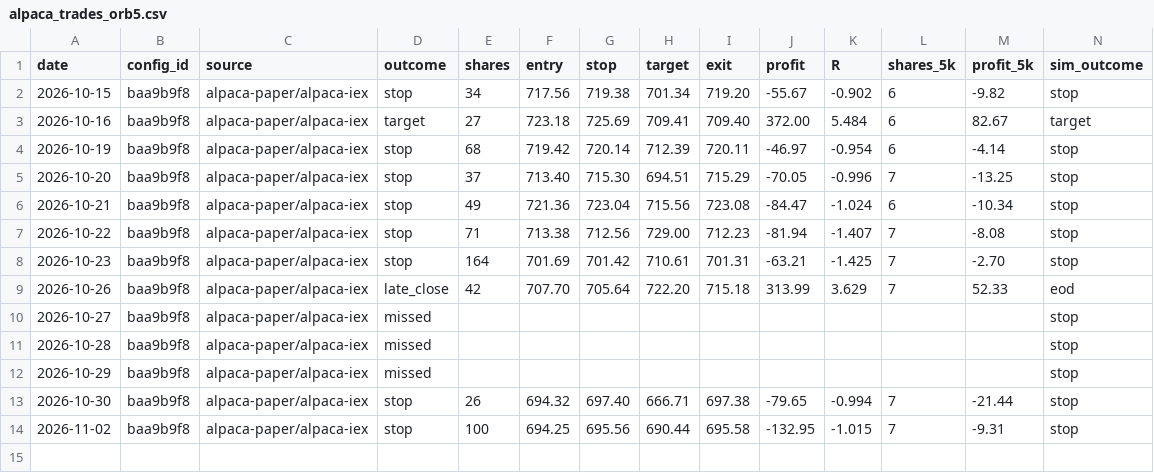
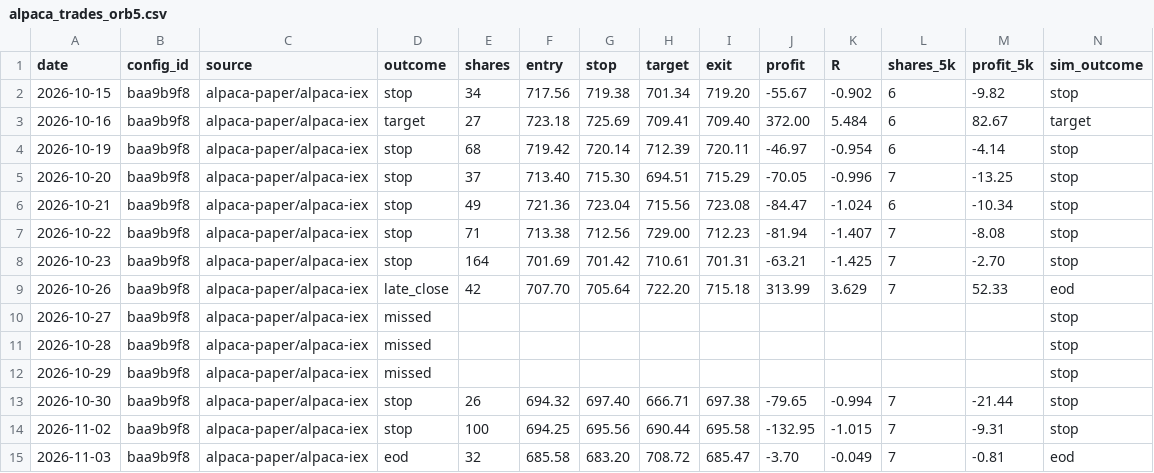
Before and after one commit to jlee056/orb-bot, a CSV file: paper/alpaca_trades_orb5.csv, drawn as a sheet; only a part is shown; rows hold the shown columns only; the diff names each change by its address in the sheet, - before the commit and + after, or states it on an @@ line.

```diff
--- a/paper/alpaca_trades_orb5.csv
+++ b/paper/alpaca_trades_orb5.csv
+row 15: 2026-11-03 | baa9b9f8 | alpaca-paper/alpaca-iex | eod | 32 | 685.58 | 683.20 | 708.72 | 685.47 | -3.70 | -0.049 | 7 | -0.81 | eod
```
Also changed, not shown: paper/alpaca_trades.csv, paper/alpaca_trades_both60.csv, 4 other files.
